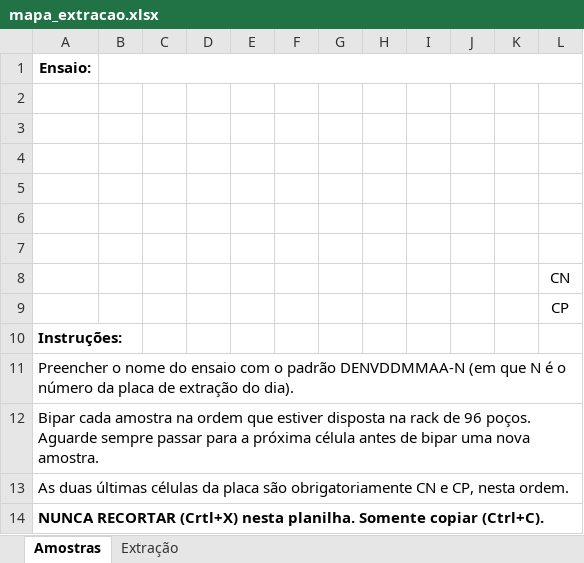
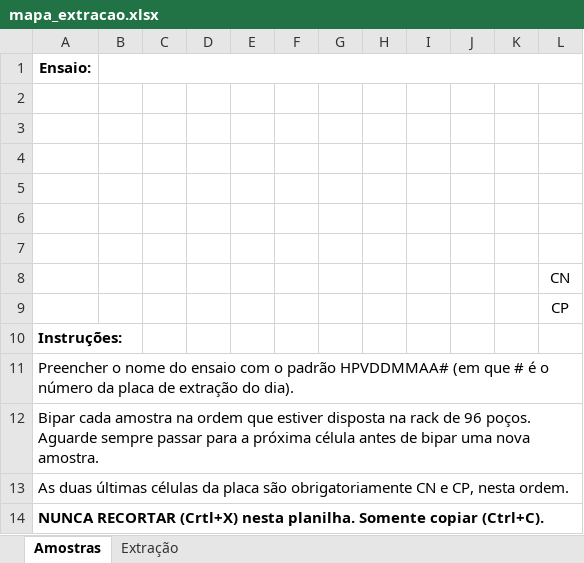
Before and after one commit to PiressGuilherme/DENV, an Excel workbook: data/modelos/mapa_extracao.xlsx, sheet Amostras, drawn as a sheet; values as stored, in another font and other column widths than the file's, no borders; the diff names each change by its address in the sheet, - before the commit and + after, or states it on an @@ line.

```diff
--- a/data/modelos/mapa_extracao.xlsx (sheet Amostras)
+++ b/data/modelos/mapa_extracao.xlsx (sheet Amostras)
-A11: …o padrão DENVDDMMAA-N (em que N é o…
+A11: …o padrão HPVDDMMAA# (em que # é o…
```
Also changed, not shown: sheet Extração, 11 other files.
